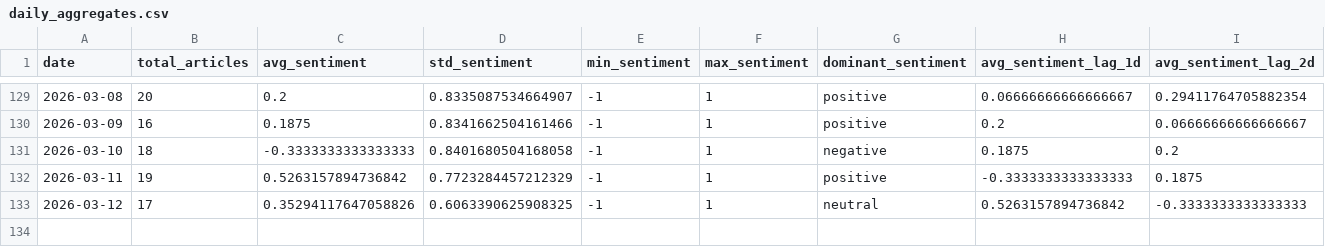
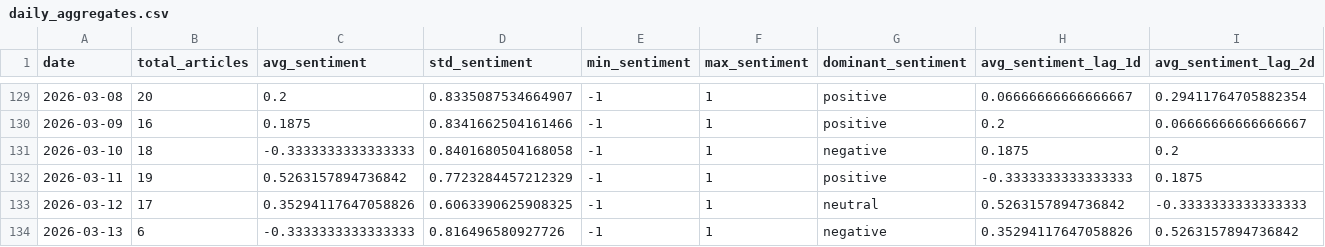
Before and after one commit to davidjosipovic/news-trend-analysis, a CSV file: data/processed/daily_aggregates.csv, drawn as a sheet; only a part is shown, gaps mark what is left out; rows hold the shown columns only; the diff names each change by its address in the sheet, - before the commit and + after, or states it on an @@ line.

```diff
--- a/data/processed/daily_aggregates.csv
+++ b/data/processed/daily_aggregates.csv
+row 134: 2026-03-13 | 6 | -0.3333333333333333 | 0.816496580927726 | -1 | 1 | negative | 0.35294117647058826 | 0.5263157894736842
```
Also changed, not shown: models/topic_model/topic_info.csv, 12 other files.
